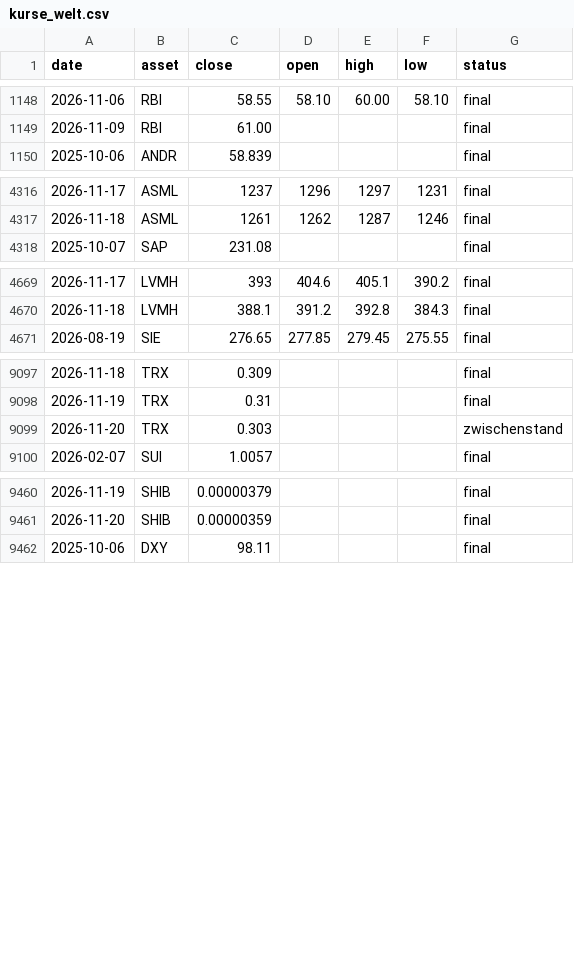
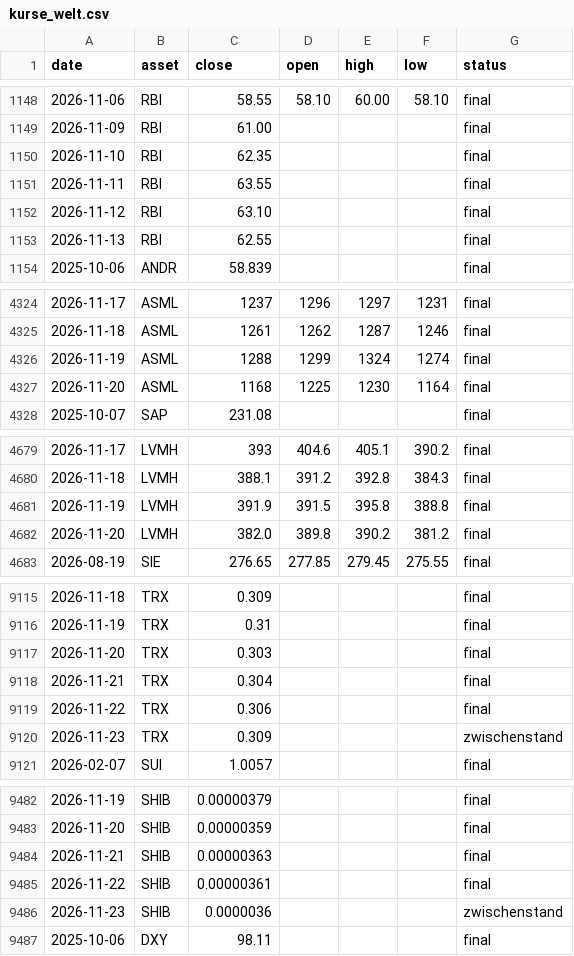
Before and after one commit to au7d4rk/markt_claude, a CSV file: daten/kurse/kurse_welt.csv, drawn as a sheet; only a part is shown, gaps mark what is left out; the diff covers the shown part only.

```diff
--- a/daten/kurse/kurse_welt.csv
+++ b/daten/kurse/kurse_welt.csv
@@ -1149,2 +1149,6 @@ date,asset,close,open,high,low,status
 2026-11-09,RBI,61.00,,,,final
+2026-11-10,RBI,62.35,,,,final
+2026-11-11,RBI,63.55,,,,final
+2026-11-12,RBI,63.10,,,,final
+2026-11-13,RBI,62.55,,,,final
 2025-10-06,ANDR,58.839,,,,final
@@ -4317,2 +4325,4 @@ date,asset,close,open,high,low,status
 2026-11-18,ASML,1261,1262,1287,1246,final
+2026-11-19,ASML,1288,1299,1324,1274,final
+2026-11-20,ASML,1168,1225,1230,1164,final
 2025-10-07,SAP,231.08,,,,final
@@ -4670,2 +4680,4 @@ date,asset,close,open,high,low,status
 2026-11-18,LVMH,388.1,391.2,392.8,384.3,final
+2026-11-19,LVMH,391.9,391.5,395.8,388.8,final
+2026-11-20,LVMH,382.0,389.8,390.2,381.2,final
 2026-08-19,SIE,276.65,277.85,279.45,275.55,final
@@ -9098,3 +9116,6 @@ date,asset,close,open,high,low,status
 2026-11-19,TRX,0.31,,,,final
-2026-11-20,TRX,0.303,,,,zwischenstand
+2026-11-20,TRX,0.303,,,,final
+2026-11-21,TRX,0.304,,,,final
+2026-11-22,TRX,0.306,,,,final
+2026-11-23,TRX,0.309,,,,zwischenstand
 2026-02-07,SUI,1.0057,,,,final
@@ -9461,2 +9483,5 @@ date,asset,close,open,high,low,status
 2026-11-20,SHIB,0.00000359,,,,final
+2026-11-21,SHIB,0.00000363,,,,final
+2026-11-22,SHIB,0.00000361,,,,final
+2026-11-23,SHIB,0.0000036,,,,zwischenstand
 2025-10-06,DXY,98.11,,,,final
```
Also changed, not shown: 12 added rows and 6 edited cells elsewhere in this file, daten/kurse/kurse_ki.csv, daten/langzeit/vpi_at.csv, 6 other files.
